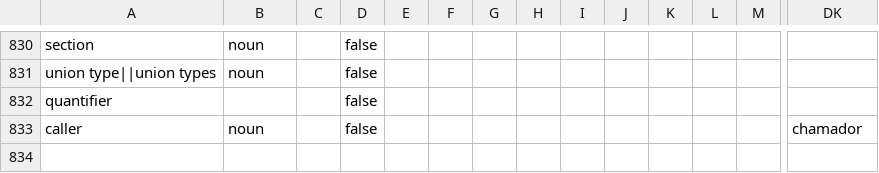
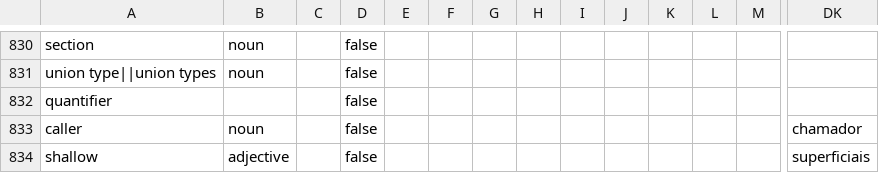
Before and after one commit to python-docs-translations/transifex-automations, a CSV file: python_global.csv, drawn as a sheet; only a part is shown, gaps mark what is left out; rows hold the shown columns only; the diff names each change by its address in the sheet, - before the commit and + after, or states it on an @@ line.

```diff
--- a/python_global.csv
+++ b/python_global.csv
+row 834: shallow | adjective |  | false |  |  |  |  |  |  |  |  |  | superficiais
```
